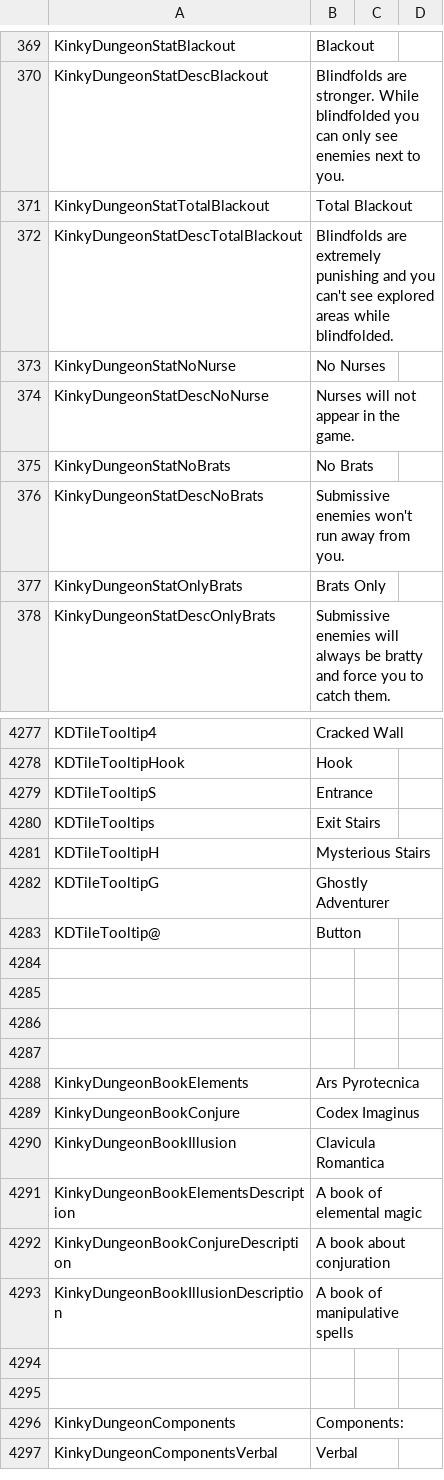
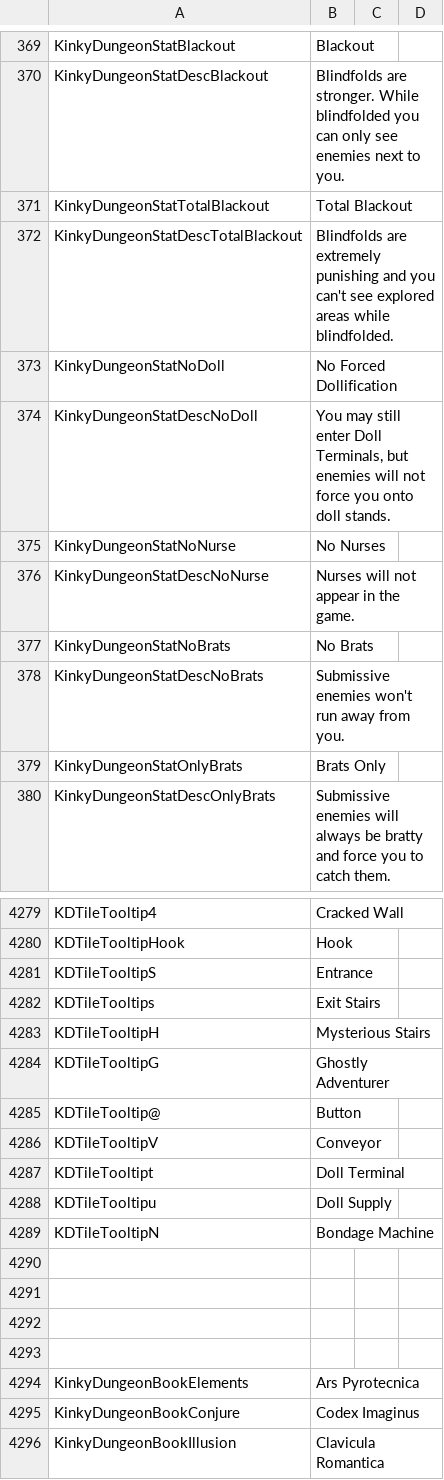
Before and after one commit to Ada18980/KinkiestDungeon, a CSV file: Screens/MiniGame/KinkyDungeon/Text_KinkyDungeon.csv, drawn as a sheet; only a part is shown, gaps mark what is left out; the shorter side is filled out with more unchanged rows.

Commit message:
Doll rooms upgraded a bit and now 3

```diff
--- a/Screens/MiniGame/KinkyDungeon/Text_KinkyDungeon.csv
+++ b/Screens/MiniGame/KinkyDungeon/Text_KinkyDungeon.csv
@@ -372,2 +372,4 @@ KinkyDungeonStatTotalBlackout,"Total Blackout"
 KinkyDungeonStatDescTotalBlackout,"Blindfolds are extremely punishing and you can't see explored areas while blindfolded."
+KinkyDungeonStatNoDoll,"No Forced Dollification"
+KinkyDungeonStatDescNoDoll,"You may still enter Doll Terminals, but enemies will not force you onto doll stands."
 KinkyDungeonStatNoNurse,"No Nurses"
@@ -4283,2 +4285,6 @@ KDTileTooltipG,Ghostly Adventurer
 KDTileTooltip@,Button
+KDTileTooltipV,Conveyor
+KDTileTooltipt,Doll Terminal
+KDTileTooltipu,Doll Supply
+KDTileTooltipN,Bondage Machine
 
```
Also changed, not shown: 18 other files.
